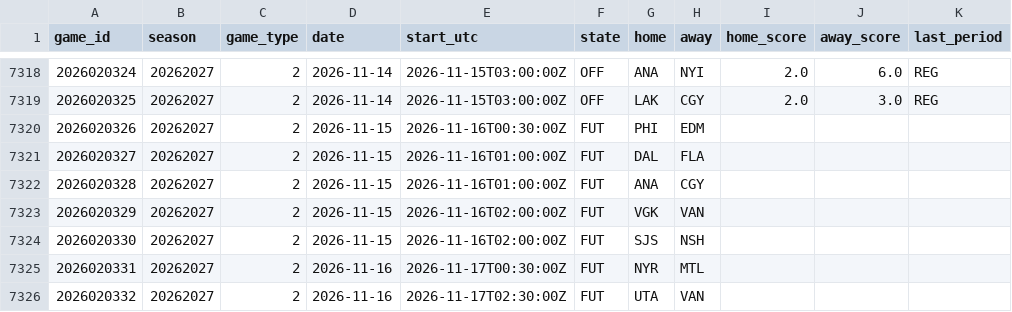
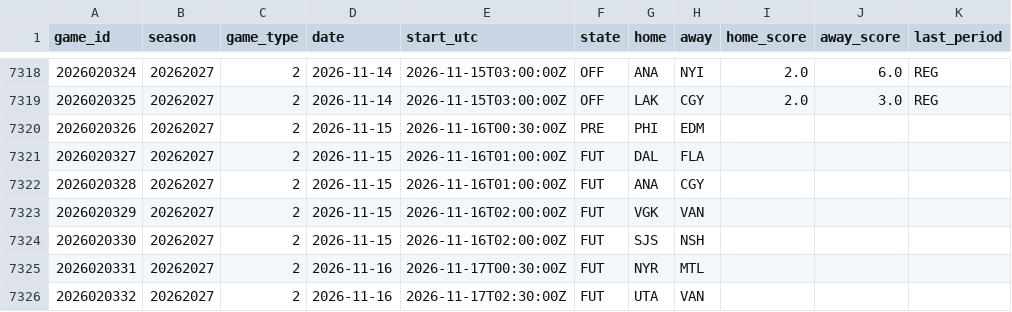
Before and after one commit to 88jackcarr/NHL-odds-betting, a CSV file: data/games.csv, drawn as a sheet; only a part is shown, gaps mark what is left out.

```diff
--- a/data/games.csv
+++ b/data/games.csv
@@ -7319,3 +7319,3 @@ game_id,season,game_type,date,start_utc,state,home,away,home_score,away_score,la
 2026020325,20262027,2,2026-11-14,2026-11-15T03:00:00Z,OFF,LAK,CGY,2.0,3.0,REG
-2026020326,20262027,2,2026-11-15,2026-11-16T00:30:00Z,FUT,PHI,EDM,,,
+2026020326,20262027,2,2026-11-15,2026-11-16T00:30:00Z,PRE,PHI,EDM,,,
 2026020327,20262027,2,2026-11-15,2026-11-16T01:00:00Z,FUT,DAL,FLA,,,
```
Also changed, not shown: data/predictions.csv, 1 other file.
